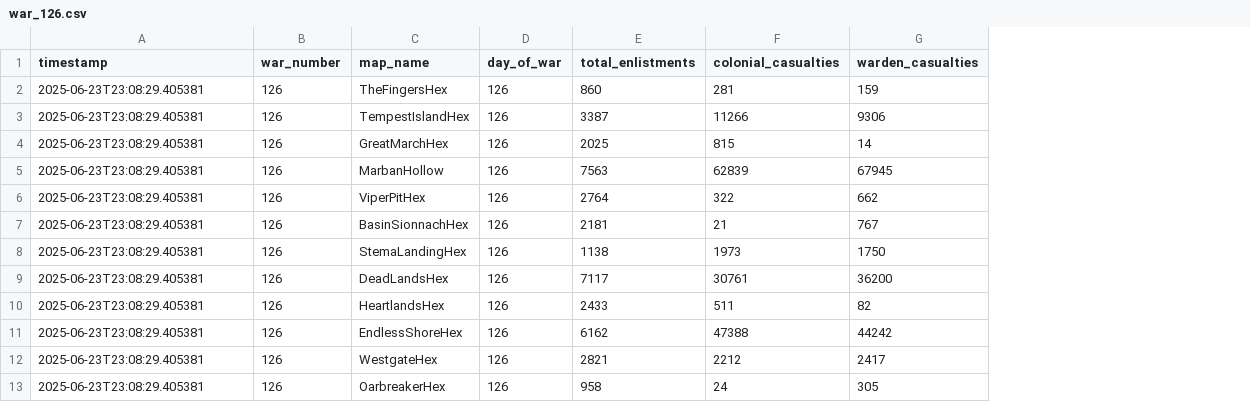
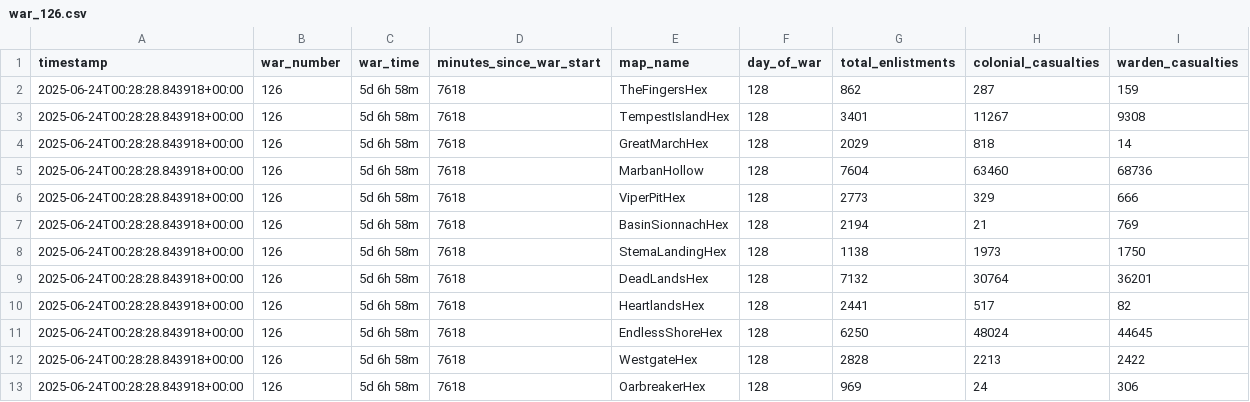
Before and after one commit to ZainMGit/Foxhole_Prediction_Model, a CSV file: war_data/war_126.csv, drawn as a sheet; only a part is shown; addresses are those after the commit; the diff covers the shown part only; the diff names each change by its address in the sheet, - before the commit and + after, or states it on an @@ line.

Commit message:
CSV Updates
Added war_time,minutes_since_war_start, for the csv which stores data pertaining to individual maps

```diff
--- a/war_data/war_126.csv
+++ b/war_data/war_126.csv
+column C (war_time), rows 2-13: all 5d 6h 58m
+column D (minutes_since_war_start), rows 2-13: all 7618
-A2:A13 (timestamp): 2025-06-23T23:08:29.405381
+A2:A13 (timestamp): 2025-06-24T00:28:28.843918+00:00
-F2:F13 (day_of_war): 126
+F2:F13 (day_of_war): 128
-G2 (total_enlistments): 860
+G2 (total_enlistments): 862
-H2 (colonial_casualties): 281
+H2 (colonial_casualties): 287
-G3 (total_enlistments): 3387
+G3 (total_enlistments): 3401
-H3 (colonial_casualties): 11266
+H3 (colonial_casualties): 11267
-I3 (warden_casualties): 9306
+I3 (warden_casualties): 9308
-G4 (total_enlistments): 2025
+G4 (total_enlistments): 2029
-H4 (colonial_casualties): 815
+H4 (colonial_casualties): 818
-G5 (total_enlistments): 7563
+G5 (total_enlistments): 7604
-H5 (colonial_casualties): 62839
+H5 (colonial_casualties): 63460
-I5 (warden_casualties): 67945
+I5 (warden_casualties): 68736
-G6 (total_enlistments): 2764
+G6 (total_enlistments): 2773
-H6 (colonial_casualties): 322
+H6 (colonial_casualties): 329
-I6 (warden_casualties): 662
+I6 (warden_casualties): 666
-G7 (total_enlistments): 2181
+G7 (total_enlistments): 2194
-I7 (warden_casualties): 767
+I7 (warden_casualties): 769
-G9 (total_enlistments): 7117
+G9 (total_enlistments): 7132
-H9 (colonial_casualties): 30761
+H9 (colonial_casualties): 30764
-I9 (warden_casualties): 36200
+I9 (warden_casualties): 36201
-G10 (total_enlistments): 2433
+G10 (total_enlistments): 2441
-H10 (colonial_casualties): 511
+H10 (colonial_casualties): 517
-G11 (total_enlistments): 6162
+G11 (total_enlistments): 6250
-H11 (colonial_casualties): 47388
+H11 (colonial_casualties): 48024
-I11 (warden_casualties): 44242
+I11 (warden_casualties): 44645
-G12 (total_enlistments): 2821
+G12 (total_enlistments): 2828
-H12 (colonial_casualties): 2212
+H12 (colonial_casualties): 2213
-I12 (warden_casualties): 2417
+I12 (warden_casualties): 2422
-G13 (total_enlistments): 958
+G13 (total_enlistments): 969
-I13 (warden_casualties): 305
+I13 (warden_casualties): 306
```
Also changed, not shown: 137 edited cells elsewhere in this file, live_war_events/foxhole_events_war_126.csv, war_data/war_126_summary.csv, 2 other files.
